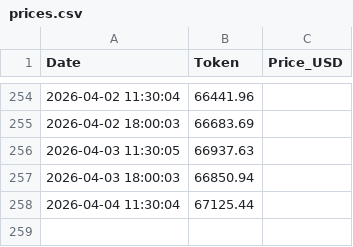
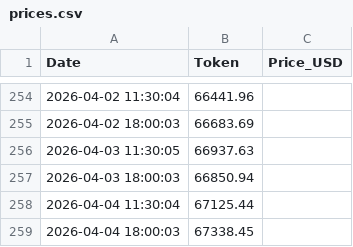
Before and after one commit to SHdarwin/token-price-logger, a CSV file: data/prices.csv, drawn as a sheet; only a part is shown, gaps mark what is left out; the diff names each change by its address in the sheet, - before the commit and + after, or states it on an @@ line.

Commit message:
Auto update price 2026-04-04 21:00:04

```diff
--- a/data/prices.csv
+++ b/data/prices.csv
+row 259: 2026-04-04 18:00:03 | 67338.45
```
Also changed, not shown: 1 other file.
